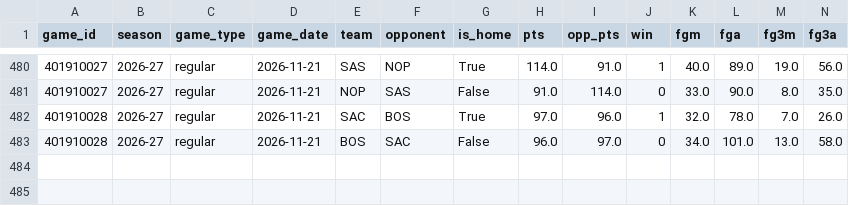
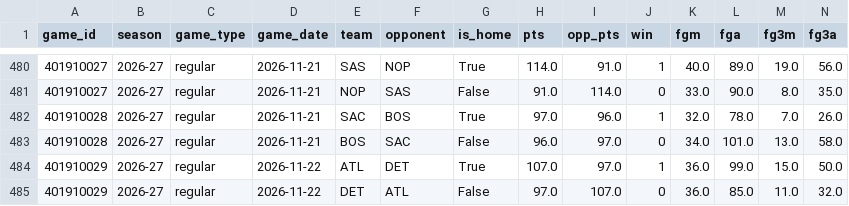
Before and after one commit to vladk-III/NBA, a CSV file: data/team_game_logs.csv, drawn as a sheet; only a part is shown, gaps mark what is left out; rows hold the shown columns only; the diff names each change by its address in the sheet, - before the commit and + after, or states it on an @@ line.

```diff
--- a/data/team_game_logs.csv
+++ b/data/team_game_logs.csv
+row 484: 401910029 | 2026-27 | regular | 2026-11-22 | ATL | DET | True | 107.0 | 97.0 | 1 | 36.0 | 99.0 | 15.0 | 50.0
+row 485: 401910029 | 2026-27 | regular | 2026-11-22 | DET | ATL | False | 97.0 | 107.0 | 0 | 36.0 | 85.0 | 11.0 | 32.0
```
Also changed, not shown: data/games.csv, data/historical_nba_cumulative_stats.csv, 4 other files.
